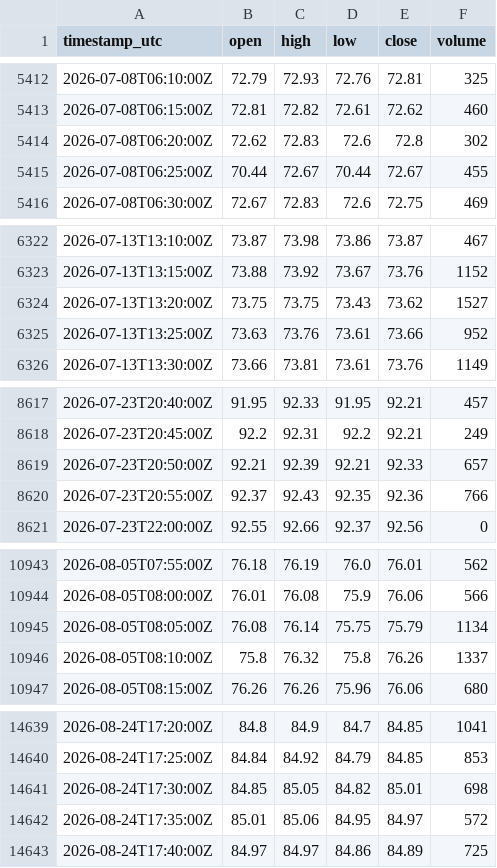
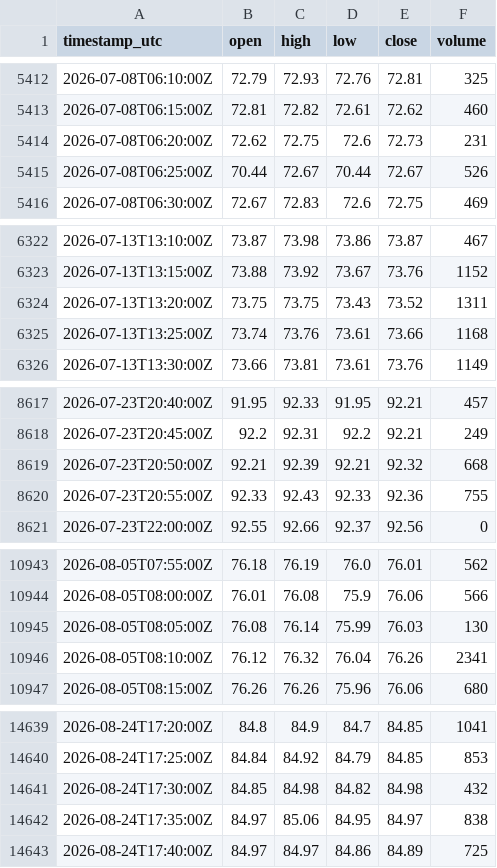
Before and after one commit to cjosh4toyotas-stack/silver-bullet-backtest, a CSV file: data/markets/CL.csv, drawn as a sheet; only a part is shown, gaps mark what is left out; the diff covers the shown part only.

```diff
--- a/data/markets/CL.csv
+++ b/data/markets/CL.csv
@@ -5413,4 +5413,4 @@ timestamp_utc,open,high,low,close,volume
 2026-07-08T06:15:00Z,72.81,72.82,72.61,72.62,460
-2026-07-08T06:20:00Z,72.62,72.83,72.6,72.8,302
-2026-07-08T06:25:00Z,70.44,72.67,70.44,72.67,455
+2026-07-08T06:20:00Z,72.62,72.75,72.6,72.73,231
+2026-07-08T06:25:00Z,70.44,72.67,70.44,72.67,526
 2026-07-08T06:30:00Z,72.67,72.83,72.6,72.75,469
@@ -6323,4 +6323,4 @@ timestamp_utc,open,high,low,close,volume
 2026-07-13T13:15:00Z,73.88,73.92,73.67,73.76,1152
-2026-07-13T13:20:00Z,73.75,73.75,73.43,73.62,1527
-2026-07-13T13:25:00Z,73.63,73.76,73.61,73.66,952
+2026-07-13T13:20:00Z,73.75,73.75,73.43,73.52,1311
+2026-07-13T13:25:00Z,73.74,73.76,73.61,73.66,1168
 2026-07-13T13:30:00Z,73.66,73.81,73.61,73.76,1149
@@ -8618,4 +8618,4 @@ timestamp_utc,open,high,low,close,volume
 2026-07-23T20:45:00Z,92.2,92.31,92.2,92.21,249
-2026-07-23T20:50:00Z,92.21,92.39,92.21,92.33,657
-2026-07-23T20:55:00Z,92.37,92.43,92.35,92.36,766
+2026-07-23T20:50:00Z,92.21,92.39,92.21,92.32,668
+2026-07-23T20:55:00Z,92.33,92.43,92.33,92.36,755
 2026-07-23T22:00:00Z,92.55,92.66,92.37,92.56,0
@@ -10944,4 +10944,4 @@ timestamp_utc,open,high,low,close,volume
 2026-08-05T08:00:00Z,76.01,76.08,75.9,76.06,566
-2026-08-05T08:05:00Z,76.08,76.14,75.75,75.79,1134
-2026-08-05T08:10:00Z,75.8,76.32,75.8,76.26,1337
+2026-08-05T08:05:00Z,76.08,76.14,75.99,76.03,130
+2026-08-05T08:10:00Z,76.12,76.32,76.04,76.26,2341
 2026-08-05T08:15:00Z,76.26,76.26,75.96,76.06,680
@@ -14640,4 +14640,4 @@ timestamp_utc,open,high,low,close,volume
 2026-08-24T17:25:00Z,84.84,84.92,84.79,84.85,853
-2026-08-24T17:30:00Z,84.85,85.05,84.82,85.01,698
-2026-08-24T17:35:00Z,85.01,85.06,84.95,84.97,572
+2026-08-24T17:30:00Z,84.85,84.98,84.82,84.98,432
+2026-08-24T17:35:00Z,84.97,85.06,84.95,84.97,838
 2026-08-24T17:40:00Z,84.97,84.97,84.86,84.89,725
```
Also changed, not shown: 53 edited cells elsewhere in this file, data/markets/ES.csv, 6 other files.
